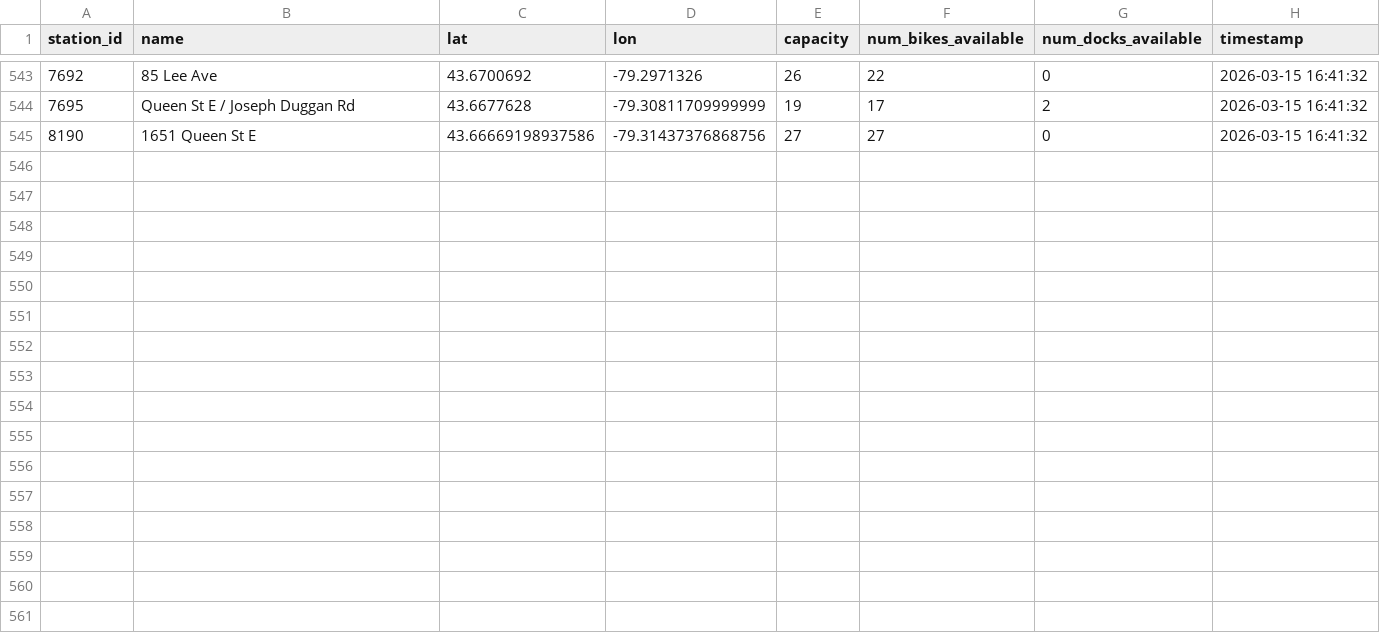
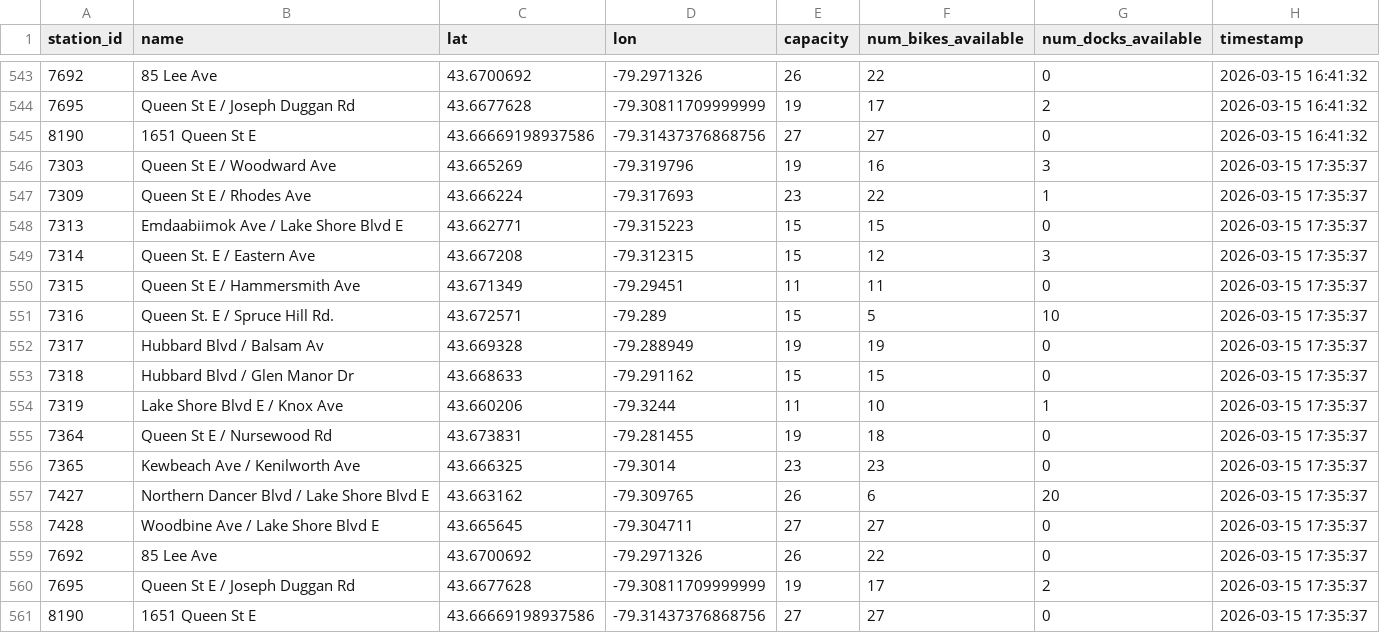
Before and after one commit to arusansurendiran/the-beach-bike-data, a CSV file: beach_bike_data.csv, drawn as a sheet; only a part is shown, gaps mark what is left out.

```diff
--- a/beach_bike_data.csv
+++ b/beach_bike_data.csv
@@ -545 +545,17 @@ station_id,name,lat,lon,capacity,num_bikes_available,num_docks_available,timesta
 8190,1651 Queen St E,43.66669198937586,-79.31437376868756,27,27,0,2026-03-15 16:41:32
+7303,Queen St E / Woodward Ave,43.665269,-79.319796,19,16,3,2026-03-15 17:35:37
+7309,Queen St E / Rhodes Ave,43.666224,-79.317693,23,22,1,2026-03-15 17:35:37
+7313,Emdaabiimok Ave / Lake Shore Blvd E,43.662771,-79.315223,15,15,0,2026-03-15 17:35:37
+7314,Queen St. E / Eastern Ave,43.667208,-79.312315,15,12,3,2026-03-15 17:35:37
+7315,Queen St E / Hammersmith Ave,43.671349,-79.29451,11,11,0,2026-03-15 17:35:37
+7316,Queen St. E / Spruce Hill Rd.,43.672571,-79.289,15,5,10,2026-03-15 17:35:37
+7317,Hubbard Blvd / Balsam Av,43.669328,-79.288949,19,19,0,2026-03-15 17:35:37
+7318,Hubbard Blvd / Glen Manor Dr,43.668633,-79.291162,15,15,0,2026-03-15 17:35:37
+7319,Lake Shore Blvd E / Knox Ave,43.660206,-79.3244,11,10,1,2026-03-15 17:35:37
+7364,Queen St E / Nursewood Rd,43.673831,-79.281455,19,18,0,2026-03-15 17:35:37
+7365,Kewbeach Ave / Kenilworth Ave,43.666325,-79.3014,23,23,0,2026-03-15 17:35:37
+7427,Northern Dancer Blvd / Lake Shore Blvd E,43.663162,-79.309765,26,6,20,2026-03-15 17:35:37
+7428,Woodbine Ave / Lake Shore Blvd E,43.665645,-79.304711,27,27,0,2026-03-15 17:35:37
+7692,85 Lee Ave,43.6700692,-79.2971326,26,22,0,2026-03-15 17:35:37
+7695,Queen St E / Joseph Duggan Rd,43.6677628,-79.30811709999999,19,17,2,2026-03-15 17:35:37
+8190,1651 Queen St E,43.66669198937586,-79.31437376868756,27,27,0,2026-03-15 17:35:37
```
